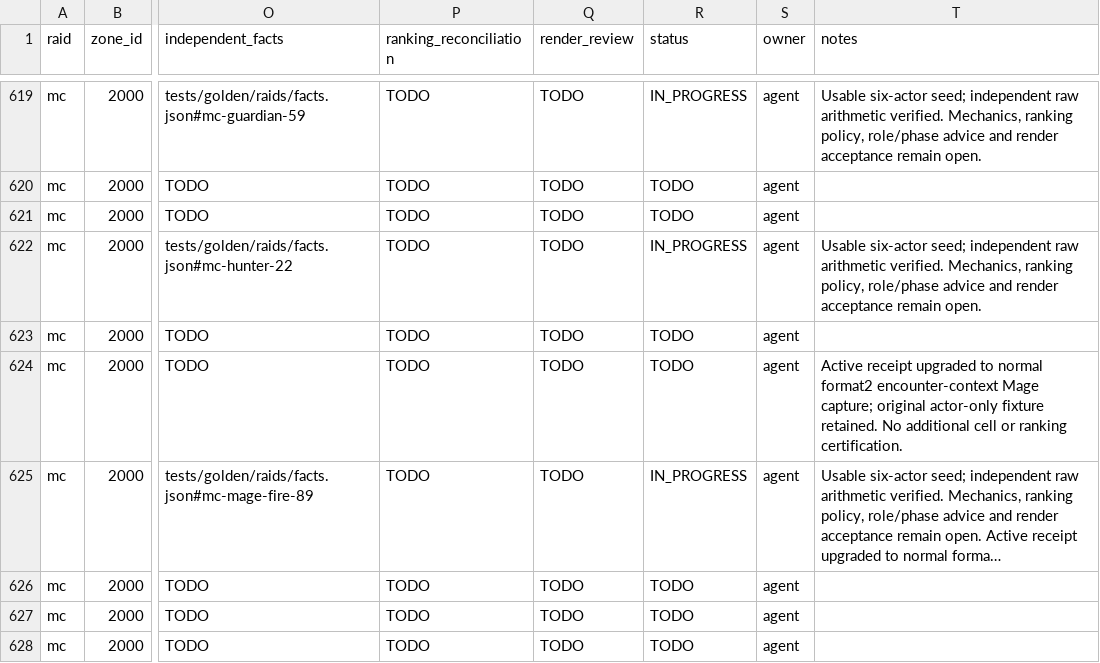
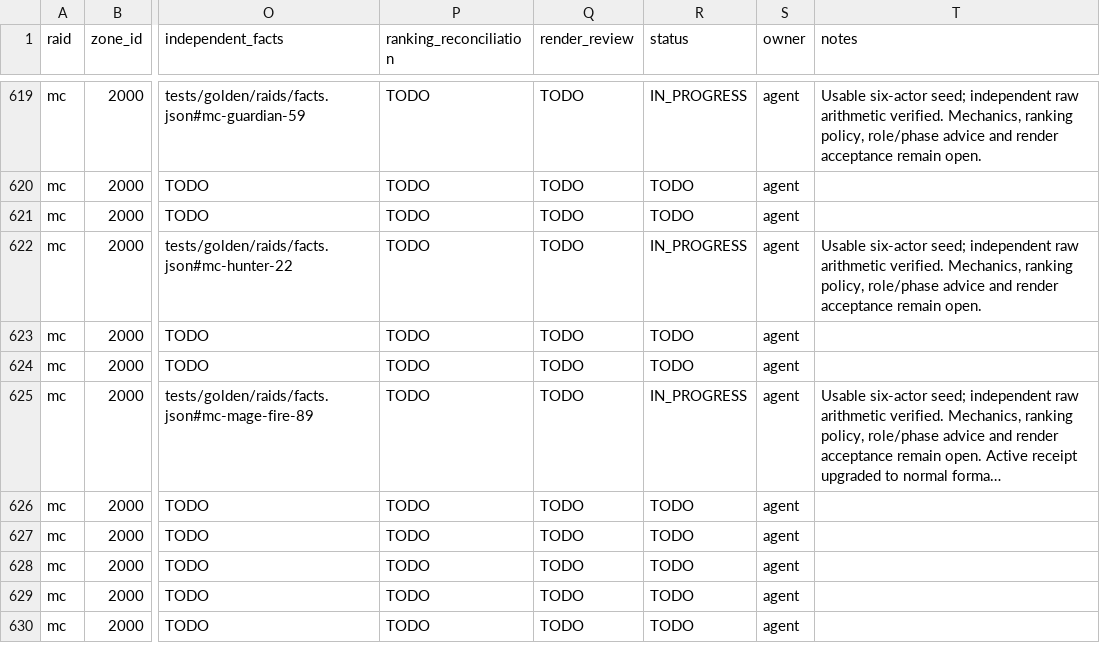
Before and after one commit to David-c0degeek/necropsy, a CSV file: tasks/raid-completion/coverage-matrix.csv, drawn as a sheet; only a part is shown, gaps mark what is left out; the shorter side is filled out with more unchanged rows; long unchanged cells end in …; the diff names each change by its address in the sheet, - before the commit and + after, or states it on an @@ line.

Commit message:
Restrict Mage context tracking note to the captured faction

```diff
--- a/tasks/raid-completion/coverage-matrix.csv
+++ b/tasks/raid-completion/coverage-matrix.csv
-T624 (notes): Active receipt upgraded to normal format2 encounter-context Mage capture; original actor-only fixture retained. No additional cell or ranking certification.
+T624 (notes): (empty)
```
